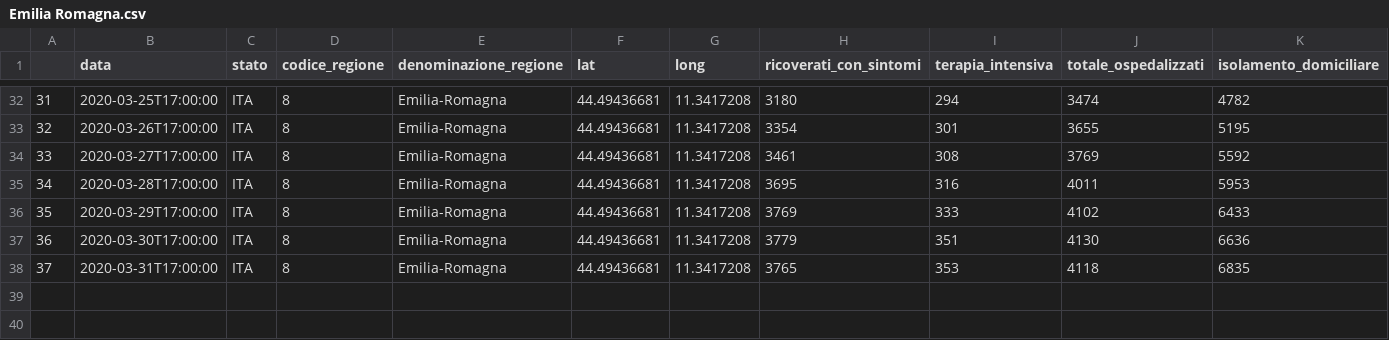
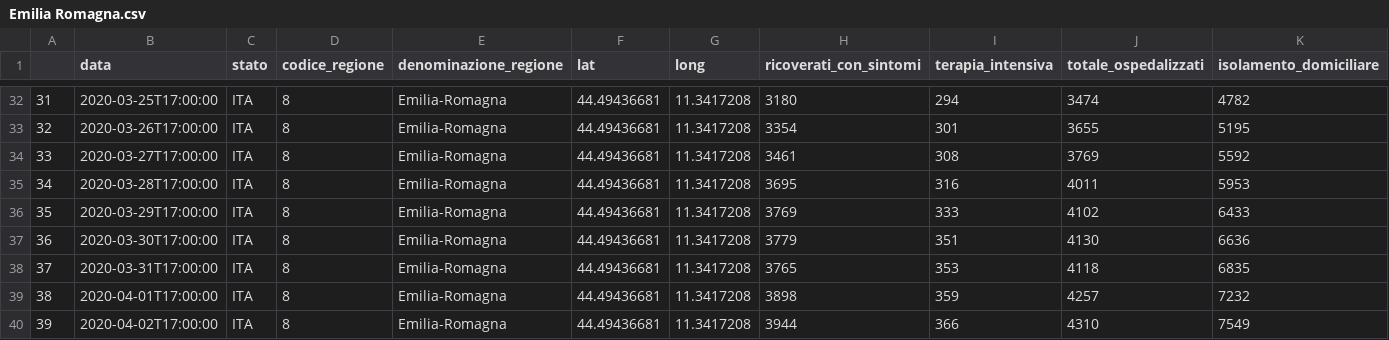
Before and after one commit to ascala/MyMyCovid19, a CSV file: Italy/Emilia Romagna.csv, drawn as a sheet; only a part is shown, gaps mark what is left out; rows hold the shown columns only; the diff names each change by its address in the sheet, - before the commit and + after, or states it on an @@ line.

```diff
--- a/Italy/Emilia Romagna.csv
+++ b/Italy/Emilia Romagna.csv
+row 39: 38 | 2020-04-01T17:00:00 | ITA | 8 | Emilia-Romagna | 44.49436681 | 11.3417208 | 3898 | 359 | 4257 | 7232
+row 40: 39 | 2020-04-02T17:00:00 | ITA | 8 | Emilia-Romagna | 44.49436681 | 11.3417208 | 3944 | 366 | 4310 | 7549
```
Also changed, not shown: Italy/Campania.csv, Italy/Friuli Venezia Giulia.csv, 40 other files.
